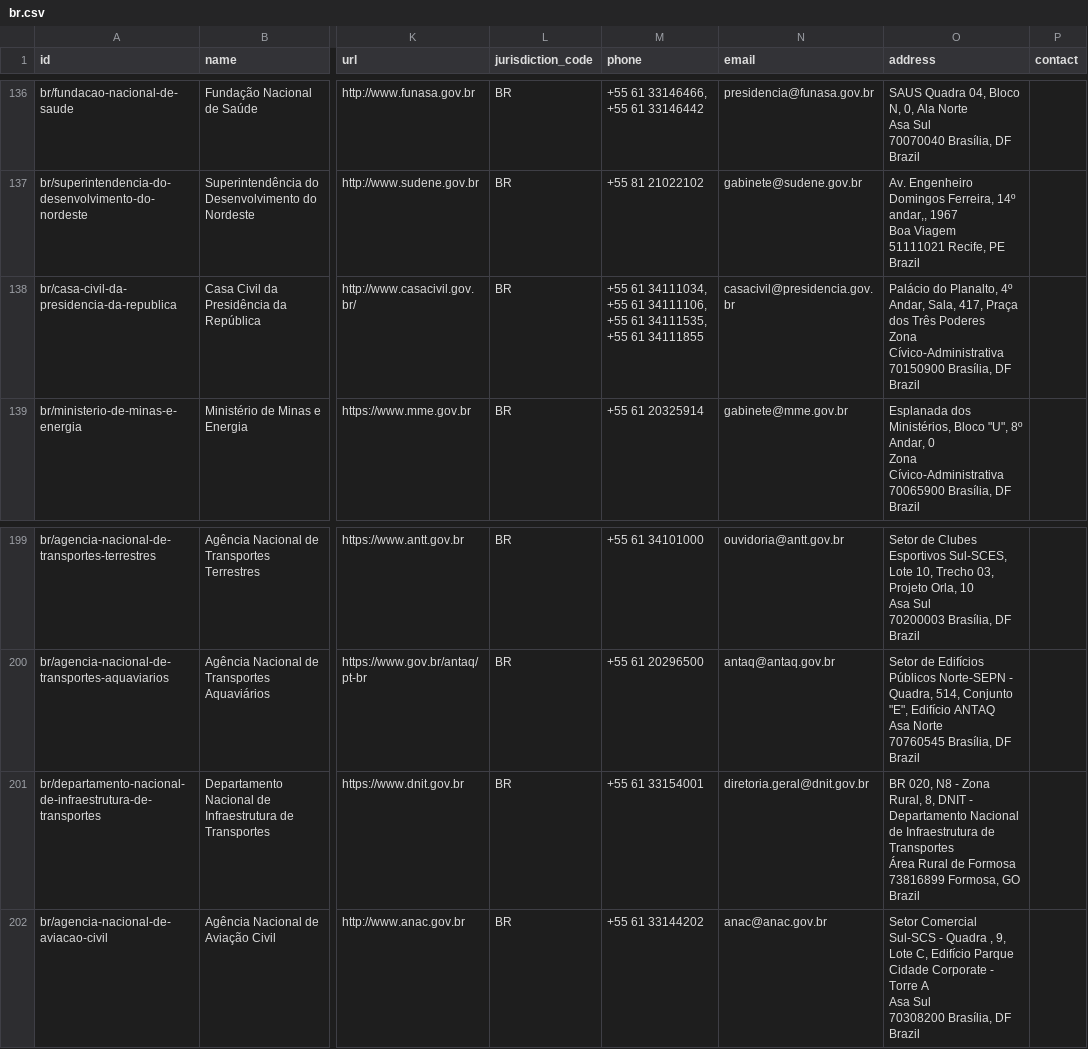
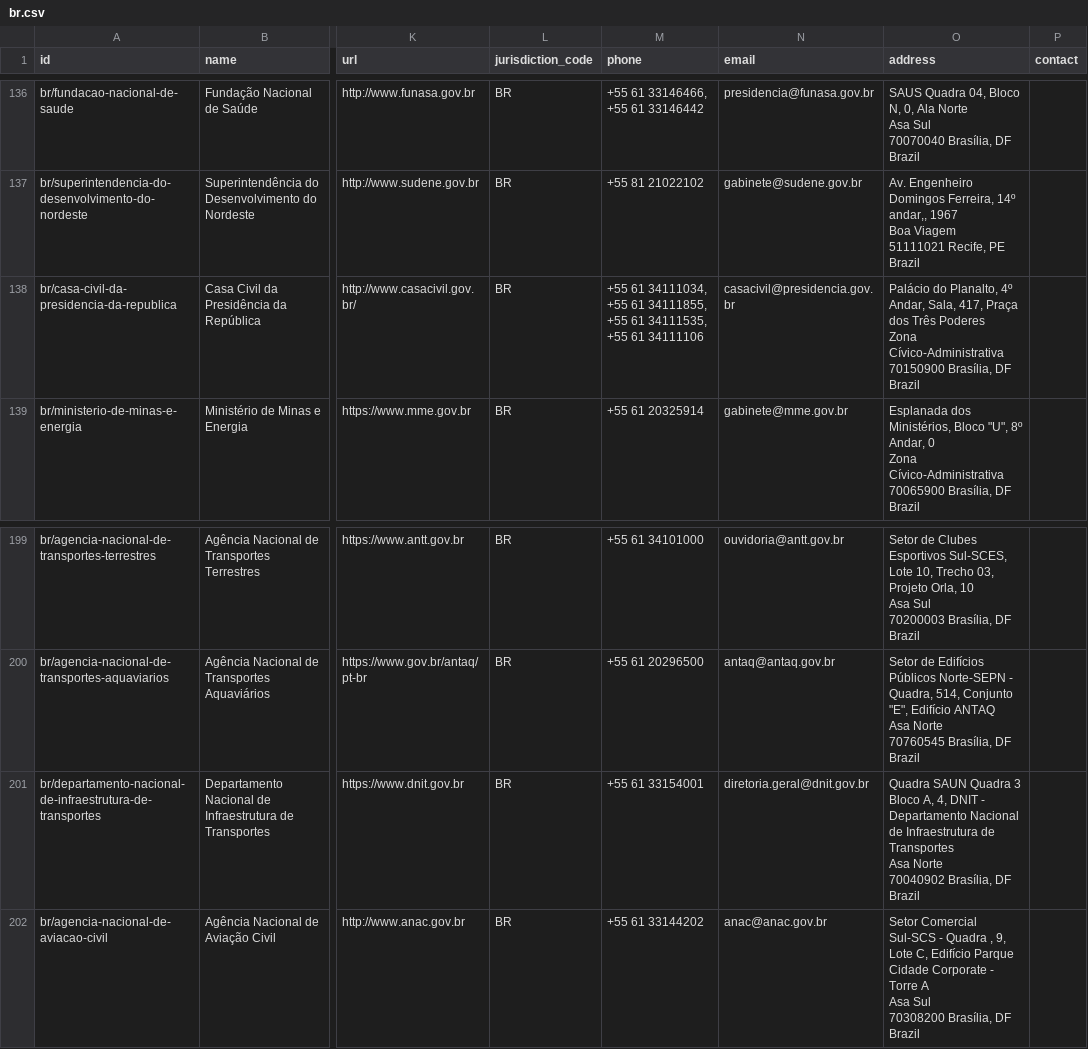
Before and after one commit to datasets/publicbodies, a CSV file: data/br.csv, drawn as a sheet; only a part is shown, gaps mark what is left out; ↵ is a line break in a cell; the diff names each change by its address in the sheet, - before the commit and + after, or states it on an @@ line.

```diff
--- a/data/br.csv
+++ b/data/br.csv
-M138 (phone): …+55 61 34111106, +55 61 34111535, +55 61 34111855
+M138 (phone): …+55 61 34111855, +55 61 34111535, +55 61 34111106
-O201 (address): BR 020, N8 - Zona Rural, 8, DNIT - Departamento Nacional de Infraestrutura de Transportes ↵ Área Rural de Formosa ↵ 73816899 Formosa, GO ↵ Brazil
+O201 (address): Quadra SAUN Quadra 3 Bloco A, 4, DNIT - Departamento Nacional de Infraestrutura de Transportes ↵ Asa Norte ↵ 70040902 Brasília, DF ↵ Brazil
```
